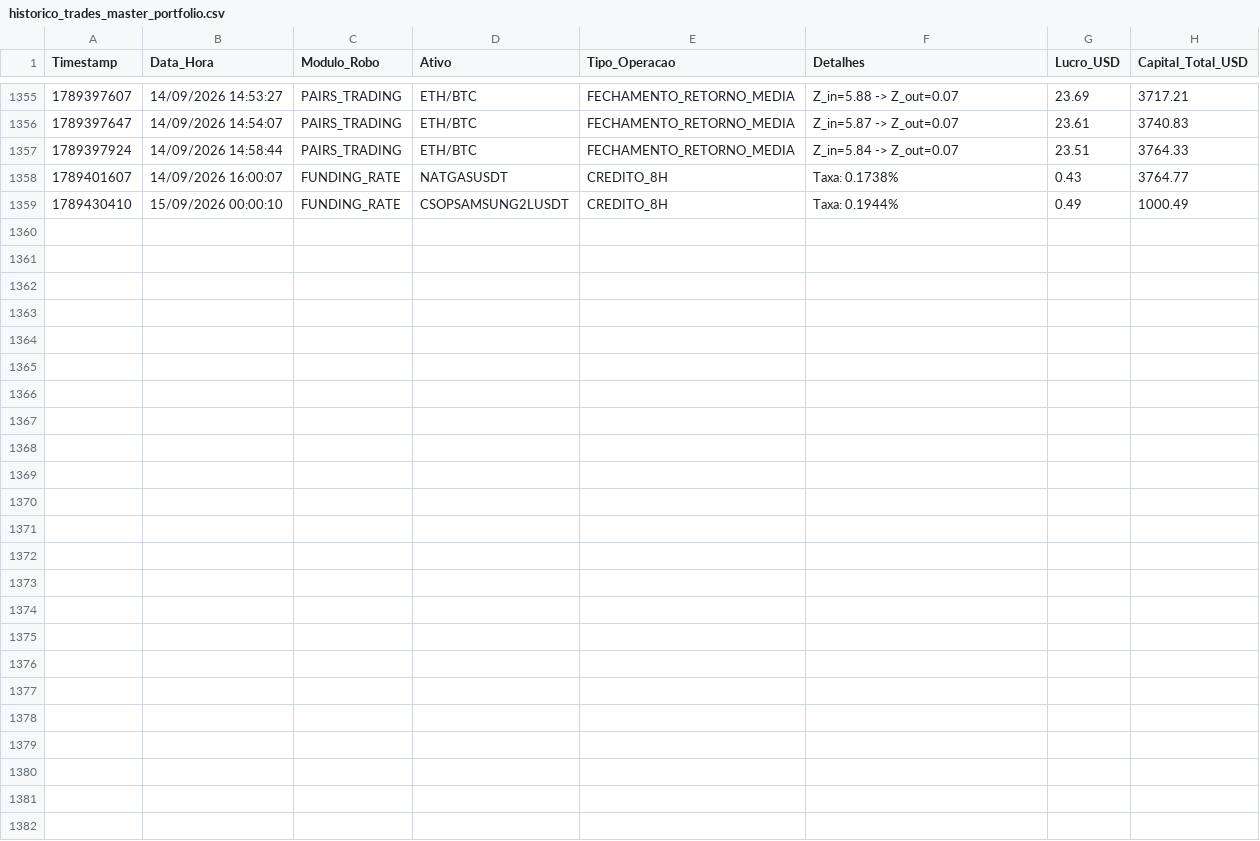
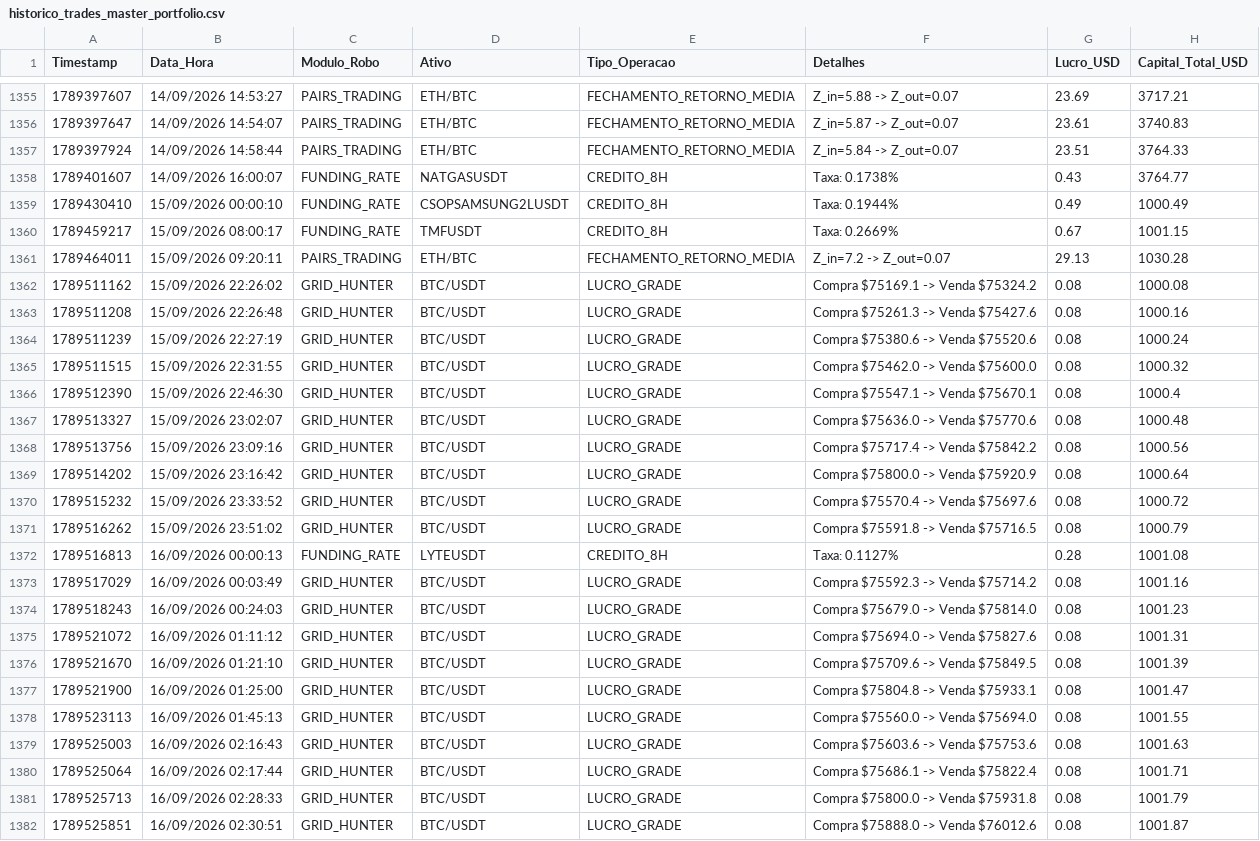
Before and after one commit to vitor120956-max/dados-pesquisa-sanitizados, a CSV file: dados/quant/historico_trades_master_portfolio.csv, drawn as a sheet; only a part is shown, gaps mark what is left out; the diff names each change by its address in the sheet, - before the commit and + after, or states it on an @@ line.

Commit message:
Coleta quant sanitizada 2026-09-15 23:35:00 -0300

```diff
--- a/dados/quant/historico_trades_master_portfolio.csv
+++ b/dados/quant/historico_trades_master_portfolio.csv
+row 1360: 1789459217 | 15/09/2026 08:00:17 | FUNDING_RATE | TMFUSDT | CREDITO_8H | Taxa: 0.2669% | 0.67 | 1001.15
+row 1361: 1789464011 | 15/09/2026 09:20:11 | PAIRS_TRADING | ETH/BTC | FECHAMENTO_RETORNO_MEDIA | Z_in=7.2 -> Z_out=0.07 | 29.13 | 1030.28
+row 1362: 1789511162 | 15/09/2026 22:26:02 | GRID_HUNTER | BTC/USDT | LUCRO_GRADE | Compra $75169.1 -> Venda $75324.2 | 0.08 | 1000.08
+row 1363: 1789511208 | 15/09/2026 22:26:48 | GRID_HUNTER | BTC/USDT | LUCRO_GRADE | Compra $75261.3 -> Venda $75427.6 | 0.08 | 1000.16
+row 1364: 1789511239 | 15/09/2026 22:27:19 | GRID_HUNTER | BTC/USDT | LUCRO_GRADE | Compra $75380.6 -> Venda $75520.6 | 0.08 | 1000.24
+row 1365: 1789511515 | 15/09/2026 22:31:55 | GRID_HUNTER | BTC/USDT | LUCRO_GRADE | Compra $75462.0 -> Venda $75600.0 | 0.08 | 1000.32
+row 1366: 1789512390 | 15/09/2026 22:46:30 | GRID_HUNTER | BTC/USDT | LUCRO_GRADE | Compra $75547.1 -> Venda $75670.1 | 0.08 | 1000.4
+row 1367: 1789513327 | 15/09/2026 23:02:07 | GRID_HUNTER | BTC/USDT | LUCRO_GRADE | Compra $75636.0 -> Venda $75770.6 | 0.08 | 1000.48
+row 1368: 1789513756 | 15/09/2026 23:09:16 | GRID_HUNTER | BTC/USDT | LUCRO_GRADE | Compra $75717.4 -> Venda $75842.2 | 0.08 | 1000.56
+row 1369: 1789514202 | 15/09/2026 23:16:42 | GRID_HUNTER | BTC/USDT | LUCRO_GRADE | Compra $75800.0 -> Venda $75920.9 | 0.08 | 1000.64
+row 1370: 1789515232 | 15/09/2026 23:33:52 | GRID_HUNTER | BTC/USDT | LUCRO_GRADE | Compra $75570.4 -> Venda $75697.6 | 0.08 | 1000.72
+row 1371: 1789516262 | 15/09/2026 23:51:02 | GRID_HUNTER | BTC/USDT | LUCRO_GRADE | Compra $75591.8 -> Venda $75716.5 | 0.08 | 1000.79
+row 1372: 1789516813 | 16/09/2026 00:00:13 | FUNDING_RATE | LYTEUSDT | CREDITO_8H | Taxa: 0.1127% | 0.28 | 1001.08
+row 1373: 1789517029 | 16/09/2026 00:03:49 | GRID_HUNTER | BTC/USDT | LUCRO_GRADE | Compra $75592.3 -> Venda $75714.2 | 0.08 | 1001.16
+row 1374: 1789518243 | 16/09/2026 00:24:03 | GRID_HUNTER | BTC/USDT | LUCRO_GRADE | Compra $75679.0 -> Venda $75814.0 | 0.08 | 1001.23
+row 1375: 1789521072 | 16/09/2026 01:11:12 | GRID_HUNTER | BTC/USDT | LUCRO_GRADE | Compra $75694.0 -> Venda $75827.6 | 0.08 | 1001.31
+row 1376: 1789521670 | 16/09/2026 01:21:10 | GRID_HUNTER | BTC/USDT | LUCRO_GRADE | Compra $75709.6 -> Venda $75849.5 | 0.08 | 1001.39
+row 1377: 1789521900 | 16/09/2026 01:25:00 | GRID_HUNTER | BTC/USDT | LUCRO_GRADE | Compra $75804.8 -> Venda $75933.1 | 0.08 | 1001.47
+row 1378: 1789523113 | 16/09/2026 01:45:13 | GRID_HUNTER | BTC/USDT | LUCRO_GRADE | Compra $75560.0 -> Venda $75694.0 | 0.08 | 1001.55
+row 1379: 1789525003 | 16/09/2026 02:16:43 | GRID_HUNTER | BTC/USDT | LUCRO_GRADE | Compra $75603.6 -> Venda $75753.6 | 0.08 | 1001.63
+row 1380: 1789525064 | 16/09/2026 02:17:44 | GRID_HUNTER | BTC/USDT | LUCRO_GRADE | Compra $75686.1 -> Venda $75822.4 | 0.08 | 1001.71
+row 1381: 1789525713 | 16/09/2026 02:28:33 | GRID_HUNTER | BTC/USDT | LUCRO_GRADE | Compra $75800.0 -> Venda $75931.8 | 0.08 | 1001.79
+row 1382: 1789525851 | 16/09/2026 02:30:51 | GRID_HUNTER | BTC/USDT | LUCRO_GRADE | Compra $75888.0 -> Venda $76012.6 | 0.08 | 1001.87
```
Also changed, not shown: dados/quant/historico_renda_real_funding.csv, dados/quant/historico_trades_sombra_ia_veredito.csv, 1 other file.
